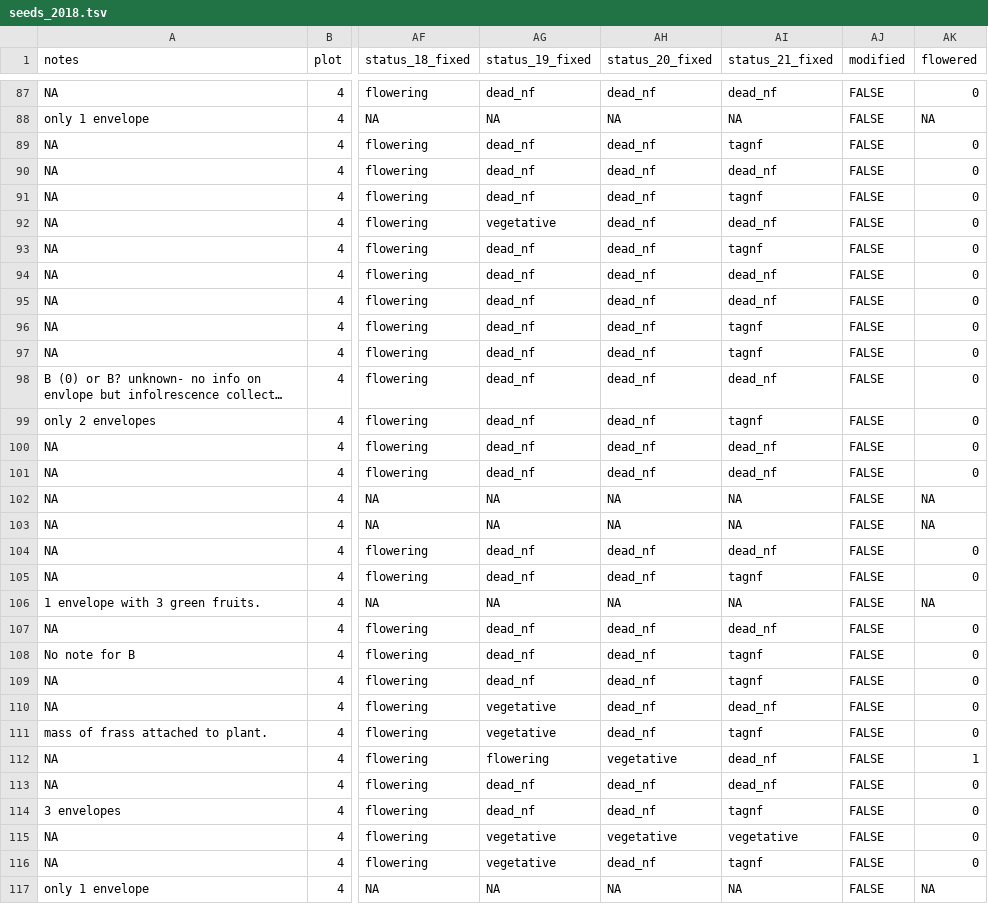
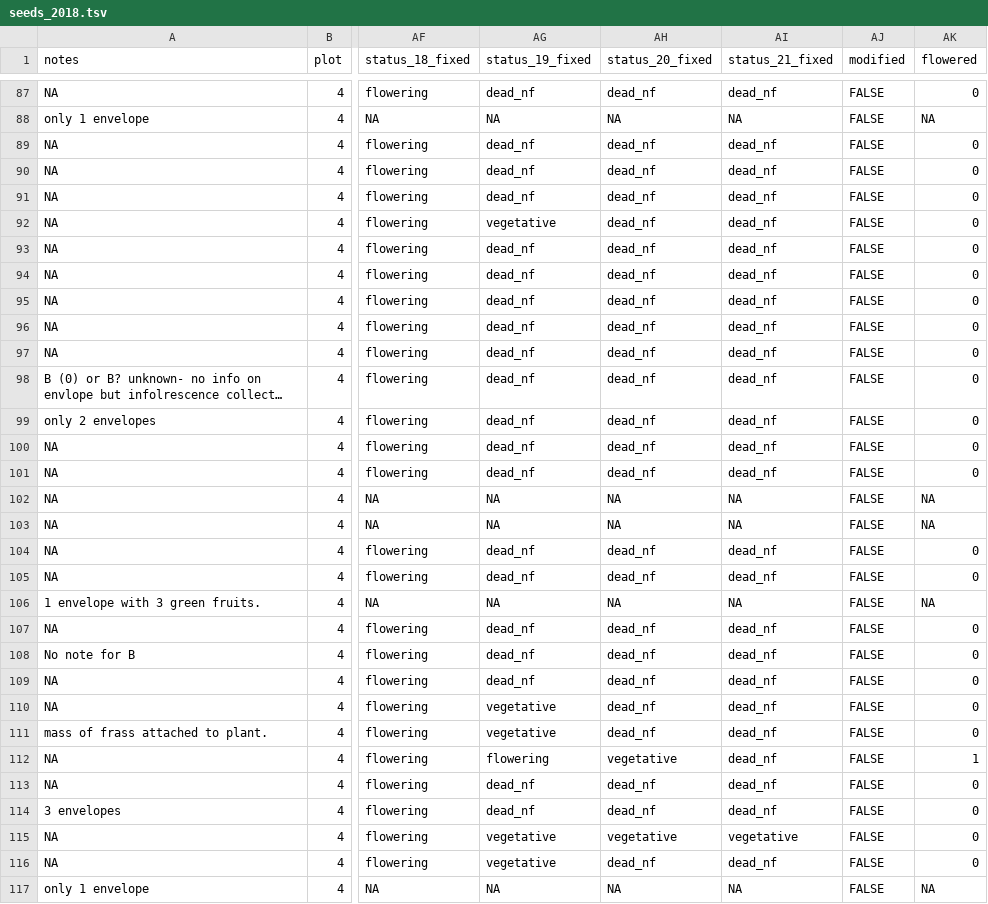
Before and after one commit to jmpowers/maxfield, a TSV file: data/seeds_2018.tsv, drawn as a sheet; only a part is shown, gaps mark what is left out; long unchanged cells end in …; the diff covers the shown part only; the diff names each change by its address in the sheet, - before the commit and + after, or states it on an @@ line.

```diff
--- a/data/seeds_2018.tsv
+++ b/data/seeds_2018.tsv
-AI89 (status_21_fixed): tagnf
+AI89 (status_21_fixed): dead_nf
-AI91 (status_21_fixed): tagnf
+AI91 (status_21_fixed): dead_nf
-AI93 (status_21_fixed): tagnf
+AI93 (status_21_fixed): dead_nf
-AI96:AI97 (status_21_fixed): tagnf
+AI96:AI97 (status_21_fixed): dead_nf
-AI99 (status_21_fixed): tagnf
+AI99 (status_21_fixed): dead_nf
-AI105 (status_21_fixed): tagnf
+AI105 (status_21_fixed): dead_nf
-AI108:AI109 (status_21_fixed): tagnf
+AI108:AI109 (status_21_fixed): dead_nf
-AI111 (status_21_fixed): tagnf
+AI111 (status_21_fixed): dead_nf
-AI114 (status_21_fixed): tagnf
+AI114 (status_21_fixed): dead_nf
-AI116 (status_21_fixed): tagnf
+AI116 (status_21_fixed): dead_nf
```
Also changed, not shown: 26 edited cells elsewhere in this file, data/census_2018.tsv, data/census_2019.tsv, 11 other files.
